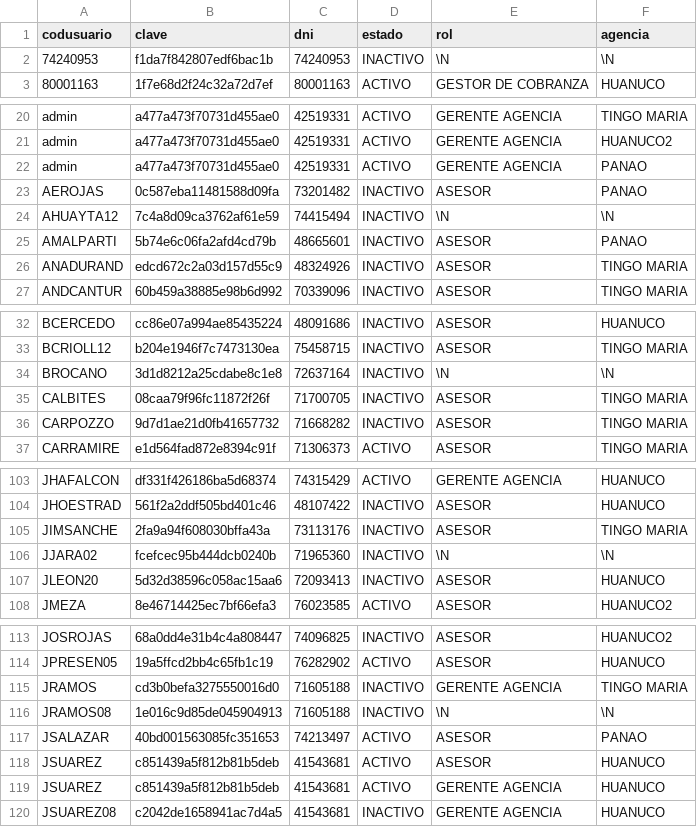
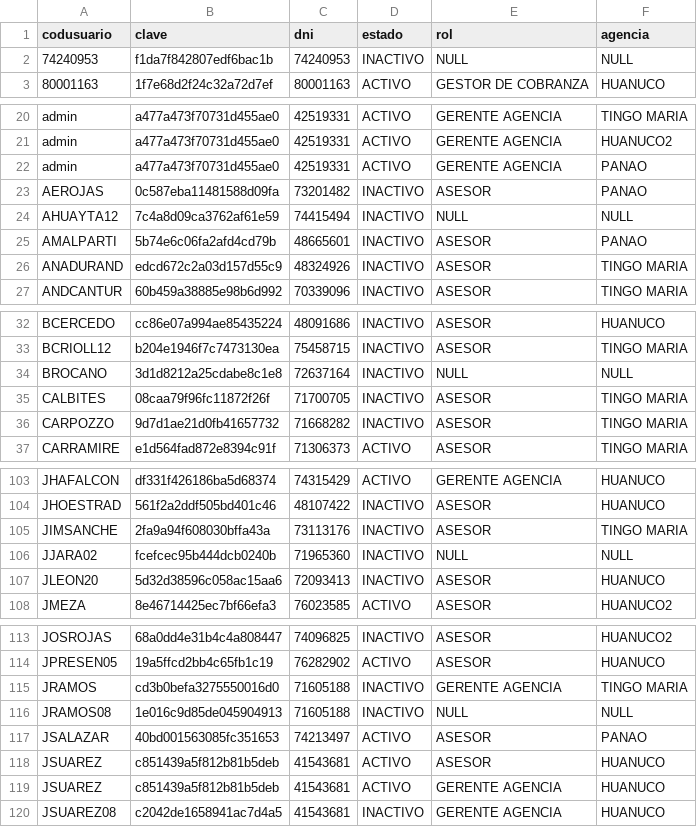
Before and after one commit to ilandbz/fe_falcon, a CSV file: archivos/usuario.csv, drawn as a sheet; only a part is shown, gaps mark what is left out; the diff covers the shown part only.

```diff
--- a/archivos/usuario.csv
+++ b/archivos/usuario.csv
@@ -1,3 +1,3 @@
 codusuario,clave,dni,estado,rol,agencia
-"74240953","f1da7f842807edf6bac1b","74240953","INACTIVO",\N,\N
+"74240953","f1da7f842807edf6bac1b","74240953","INACTIVO",NULL,NULL
 "80001163","1f7e68d2f24c32a72d7ef","80001163","ACTIVO","GESTOR DE COBRANZA","HUANUCO"
@@ -23,3 +23,3 @@ codusuario,clave,dni,estado,rol,agencia
 "AEROJAS","0c587eba11481588d09fa","73201482","INACTIVO","ASESOR","PANAO"
-"AHUAYTA12","7c4a8d09ca3762af61e59","74415494","INACTIVO",\N,\N
+"AHUAYTA12","7c4a8d09ca3762af61e59","74415494","INACTIVO",NULL,NULL
 "AMALPARTI","5b74e6c06fa2afd4cd79b","48665601","INACTIVO","ASESOR","PANAO"
@@ -33,3 +33,3 @@ codusuario,clave,dni,estado,rol,agencia
 "BCRIOLL12","b204e1946f7c7473130ea","75458715","INACTIVO","ASESOR","TINGO MARIA"
-"BROCANO","3d1d8212a25cdabe8c1e8","72637164","INACTIVO",\N,\N
+"BROCANO","3d1d8212a25cdabe8c1e8","72637164","INACTIVO",NULL,NULL
 "CALBITES","08caa79f96fc11872f26f","71700705","INACTIVO","ASESOR","TINGO MARIA"
@@ -105,3 +105,3 @@ codusuario,clave,dni,estado,rol,agencia
 "JIMSANCHE","2fa9a94f608030bffa43a","73113176","INACTIVO","ASESOR","TINGO MARIA"
-"JJARA02","fcefcec95b444dcb0240b","71965360","INACTIVO",\N,\N
+"JJARA02","fcefcec95b444dcb0240b","71965360","INACTIVO",NULL,NULL
 "JLEON20","5d32d38596c058ac15aa6","72093413","INACTIVO","ASESOR","HUANUCO"
@@ -115,3 +115,3 @@ codusuario,clave,dni,estado,rol,agencia
 "JRAMOS","cd3b0befa3275550016d0","71605188","INACTIVO","GERENTE AGENCIA","TINGO MARIA"
-"JRAMOS08","1e016c9d85de045904913","71605188","INACTIVO",\N,\N
+"JRAMOS08","1e016c9d85de045904913","71605188","INACTIVO",NULL,NULL
 "JSALAZAR","40bd001563085fc351653","74213497","ACTIVO","ASESOR","PANAO"
```
Also changed, not shown: 2 added rows and 13 edited cells elsewhere in this file, archivos/cliente.csv, 16 other files.
